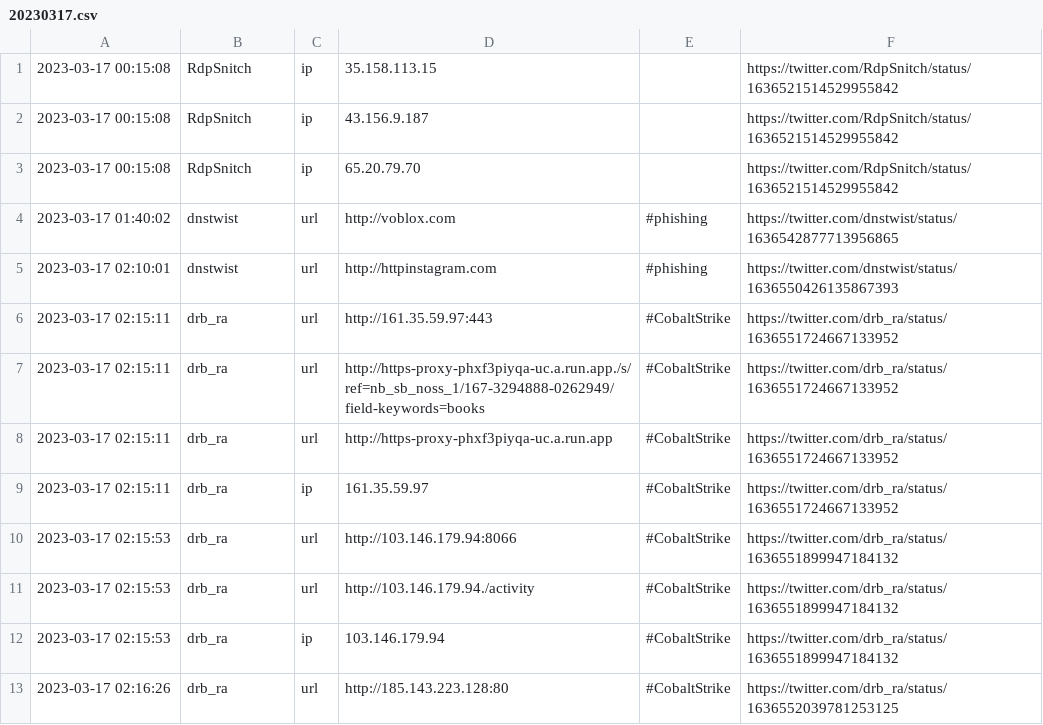
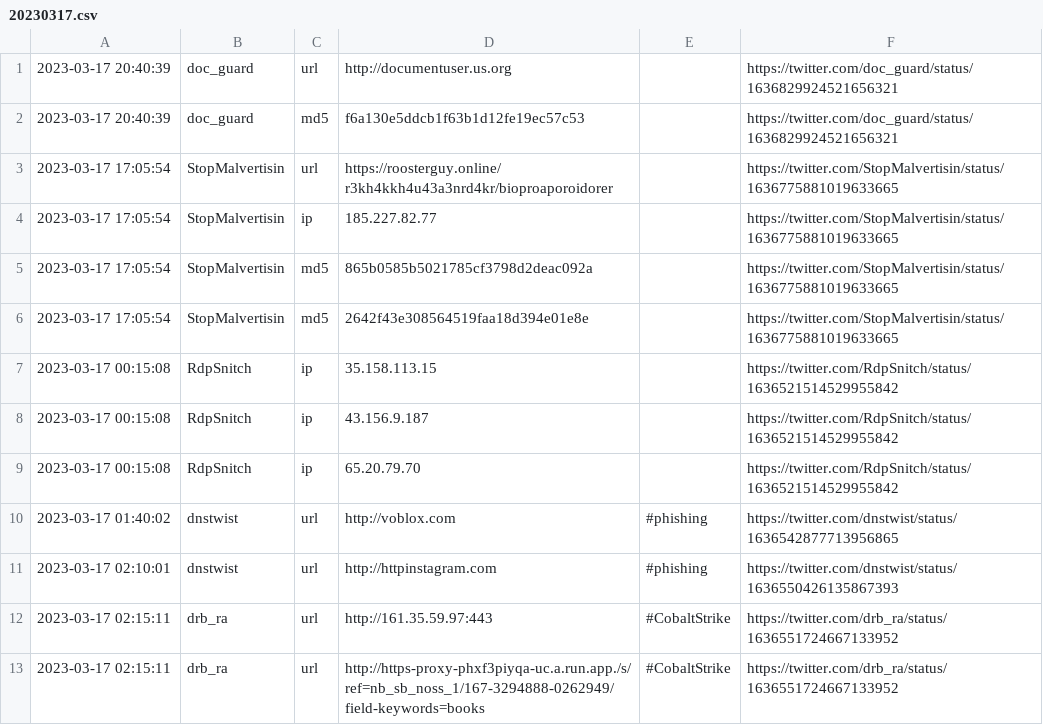
Before and after one commit to jaguarmayan8/TwitterIoCsfeed, a CSV file: Output/March_2023/20230317.csv, drawn as a sheet; only a part is shown; the shorter side is filled out with more unchanged rows; the diff names each change by its address in the sheet, - before the commit and + after, or states it on an @@ line.

```diff
--- a/Output/March_2023/20230317.csv
+++ b/Output/March_2023/20230317.csv
+row 1: 2023-03-17 20:40:39 | doc_guard | url | http://documentuser.us.org |  | https://twitter.com/doc_guard/status/1636829924521656321
+row 2: 2023-03-17 20:40:39 | doc_guard | md5 | f6a130e5ddcb1f63b1d12fe19ec57c53 |  | https://twitter.com/doc_guard/status/1636829924521656321
+row 3: 2023-03-17 17:05:54 | StopMalvertisin | url | https://roosterguy.online/r3kh4kkh4u43a3nrd4kr/bioproaporoidorer |  | https://twitter.com/StopMalvertisin/status/1636775881019633665
+row 4: 2023-03-17 17:05:54 | StopMalvertisin | ip | 185.227.82.77 |  | https://twitter.com/StopMalvertisin/status/1636775881019633665
+row 5: 2023-03-17 17:05:54 | StopMalvertisin | md5 | 865b0585b5021785cf3798d2deac092a |  | https://twitter.com/StopMalvertisin/status/1636775881019633665
+row 6: 2023-03-17 17:05:54 | StopMalvertisin | md5 | 2642f43e308564519faa18d394e01e8e |  | https://twitter.com/StopMalvertisin/status/1636775881019633665
```
Also changed, not shown: Output/March_2023/20230316.csv, Output/March_2023/20230318.csv, 1 other file.
